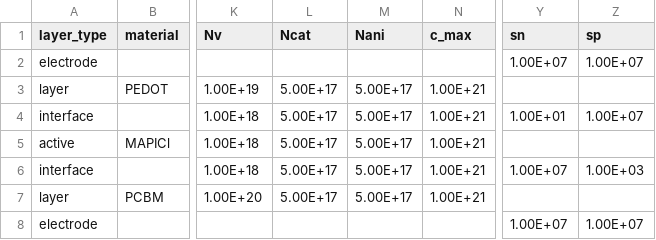
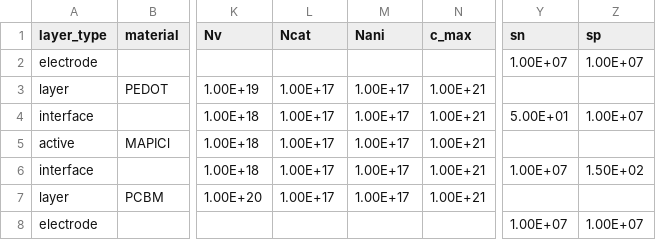
Before and after one commit to lucy-hart/Driftfusion, a CSV file: Input_files/PTAA_MAPI_PCBM_v6.csv, drawn as a sheet; only a part is shown, gaps mark what is left out; the diff names each change by its address in the sheet, - before the commit and + after, or states it on an @@ line.

```diff
--- a/Input_files/PTAA_MAPI_PCBM_v6.csv
+++ b/Input_files/PTAA_MAPI_PCBM_v6.csv
-L3:L7 (Ncat): 5.00E+17
+L3:L7 (Ncat): 1.00E+17
-M3:M7 (Nani): 5.00E+17
+M3:M7 (Nani): 1.00E+17
-Y4 (sn): 1.00E+01
+Y4 (sn): 5.00E+01
-Z6 (sp): 1.00E+03
+Z6 (sp): 1.50E+02
```
Also changed, not shown: 3 other files.
